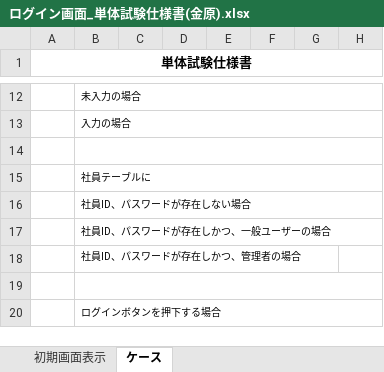
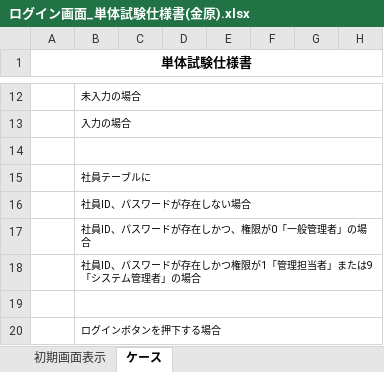
Before and after one commit to Takukun1114/202209-, an Excel workbook: 04_単体テスト/単体試験仕様書/チーム1/ログイン画面_単体試験仕様書(金原).xlsx, sheet ケース, drawn as a sheet; only a part is shown, gaps mark what is left out; values as stored, in another font and other column widths than the file's, no borders; charts and pictures not drawn; the diff names each change by its address in the sheet, - before the commit and + after, or states it on an @@ line.

```diff
--- a/04_単体テスト/単体試験仕様書/チーム1/ログイン画面_単体試験仕様書(金原).xlsx (sheet ケース)
+++ b/04_単体テスト/単体試験仕様書/チーム1/ログイン画面_単体試験仕様書(金原).xlsx (sheet ケース)
-B17: 社員ID、パスワードが存在しかつ、一般ユーザーの場合
+B17: 社員ID、パスワードが存在しかつ、権限が0「一般管理者」の場合
-B18: 社員ID、パスワードが存在しかつ、管理者の場合
+B18: 社員ID、パスワードが存在しかつ権限が1「管理担当者」または9「システム管理者」の場合
```
Also changed, not shown: charts or pictures, 01_基本設計書/03_外部レビュー/チーム1/基本設計書_基本情報管理(金原) -.xlsx, 02_詳細設計書/01_詳細設計書/チーム1/詳細設計書_ログイン画面(金原).xlsx.
